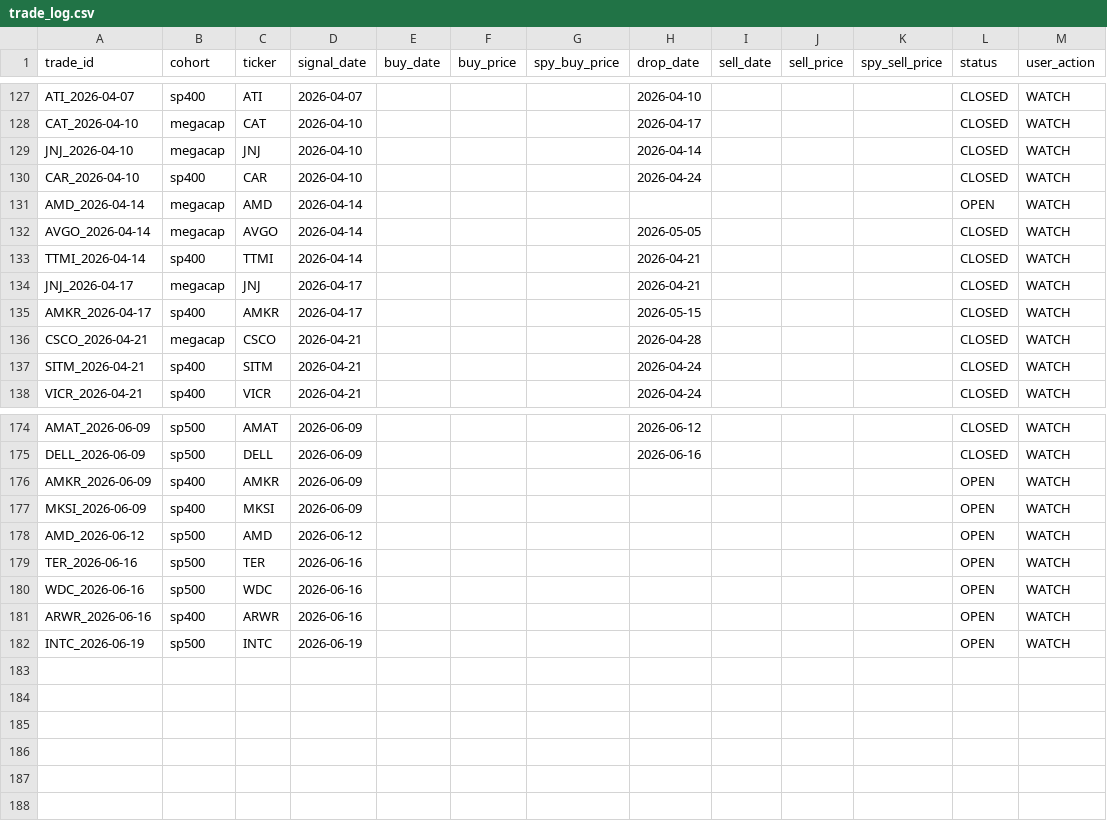
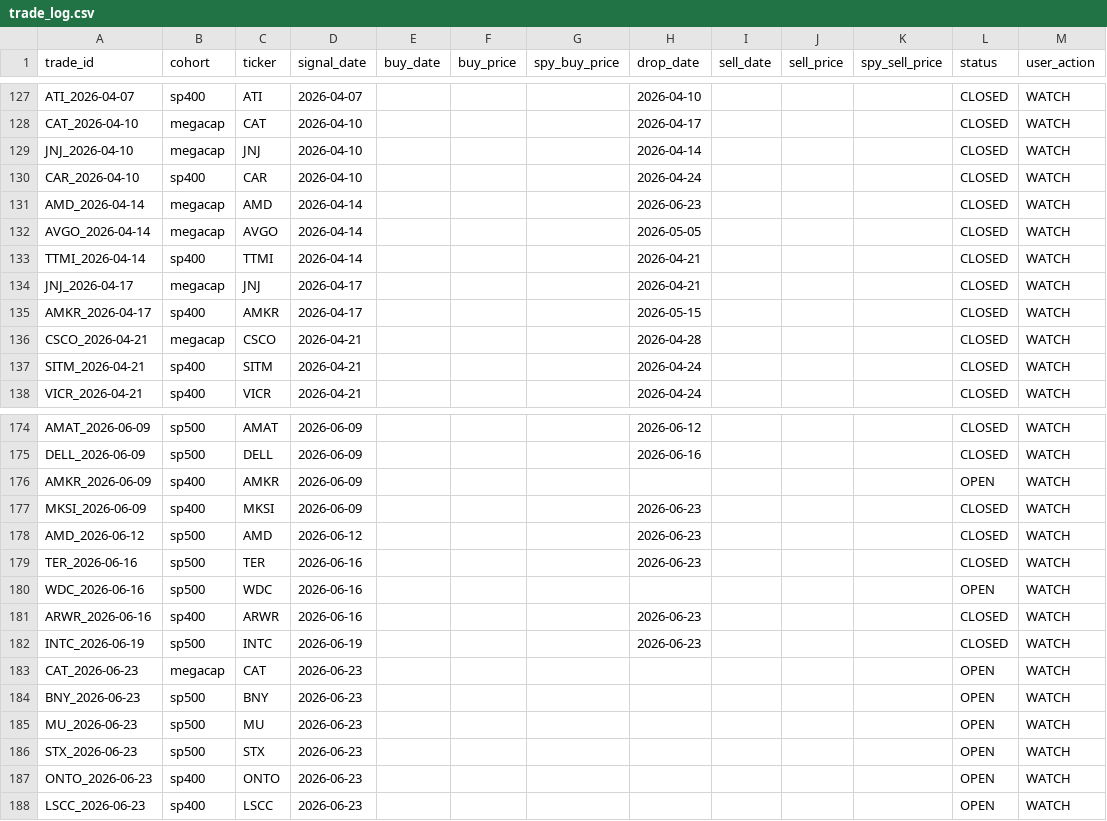
Before and after one commit to zacseidel/momentum9, a CSV file: data/trade_log.csv, drawn as a sheet; only a part is shown, gaps mark what is left out.

```diff
--- a/data/trade_log.csv
+++ b/data/trade_log.csv
@@ -130,3 +130,3 @@ JNJ_2026-04-10,megacap,JNJ,2026-04-10,,,,2026-04-14,,,,CLOSED,WATCH
 CAR_2026-04-10,sp400,CAR,2026-04-10,,,,2026-04-24,,,,CLOSED,WATCH
-AMD_2026-04-14,megacap,AMD,2026-04-14,,,,,,,,OPEN,WATCH
+AMD_2026-04-14,megacap,AMD,2026-04-14,,,,2026-06-23,,,,CLOSED,WATCH
 AVGO_2026-04-14,megacap,AVGO,2026-04-14,,,,2026-05-05,,,,CLOSED,WATCH
@@ -176,7 +176,13 @@ DELL_2026-06-09,sp500,DELL,2026-06-09,,,,2026-06-16,,,,CLOSED,WATCH
 AMKR_2026-06-09,sp400,AMKR,2026-06-09,,,,,,,,OPEN,WATCH
-MKSI_2026-06-09,sp400,MKSI,2026-06-09,,,,,,,,OPEN,WATCH
-AMD_2026-06-12,sp500,AMD,2026-06-12,,,,,,,,OPEN,WATCH
-TER_2026-06-16,sp500,TER,2026-06-16,,,,,,,,OPEN,WATCH
+MKSI_2026-06-09,sp400,MKSI,2026-06-09,,,,2026-06-23,,,,CLOSED,WATCH
+AMD_2026-06-12,sp500,AMD,2026-06-12,,,,2026-06-23,,,,CLOSED,WATCH
+TER_2026-06-16,sp500,TER,2026-06-16,,,,2026-06-23,,,,CLOSED,WATCH
 WDC_2026-06-16,sp500,WDC,2026-06-16,,,,,,,,OPEN,WATCH
-ARWR_2026-06-16,sp400,ARWR,2026-06-16,,,,,,,,OPEN,WATCH
-INTC_2026-06-19,sp500,INTC,2026-06-19,,,,,,,,OPEN,WATCH
+ARWR_2026-06-16,sp400,ARWR,2026-06-16,,,,2026-06-23,,,,CLOSED,WATCH
+INTC_2026-06-19,sp500,INTC,2026-06-19,,,,2026-06-23,,,,CLOSED,WATCH
+CAT_2026-06-23,megacap,CAT,2026-06-23,,,,,,,,OPEN,WATCH
+BNY_2026-06-23,sp500,BNY,2026-06-23,,,,,,,,OPEN,WATCH
+MU_2026-06-23,sp500,MU,2026-06-23,,,,,,,,OPEN,WATCH
+STX_2026-06-23,sp500,STX,2026-06-23,,,,,,,,OPEN,WATCH
+ONTO_2026-06-23,sp400,ONTO,2026-06-23,,,,,,,,OPEN,WATCH
+LSCC_2026-06-23,sp400,LSCC,2026-06-23,,,,,,,,OPEN,WATCH
```
Also changed, not shown: data/option_log.csv, data/universe/change_log.csv, 10 other files.
